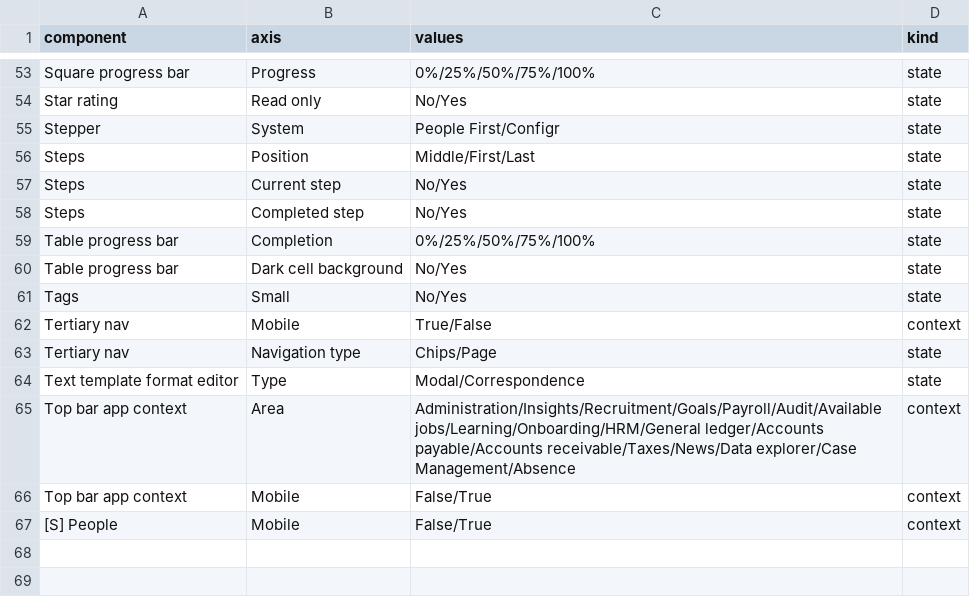
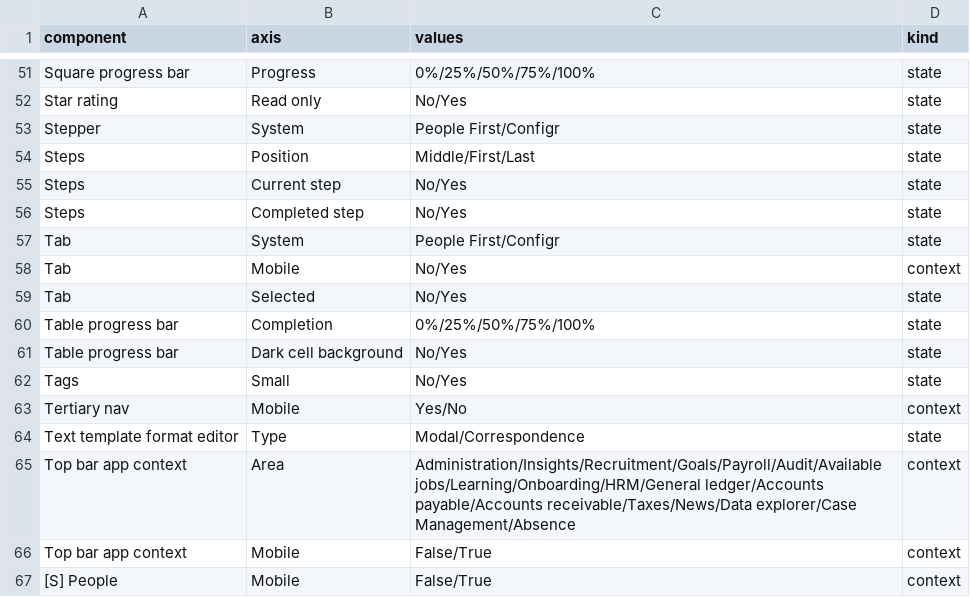
Before and after one commit to Joenebula/ds, a TSV file: tokens/_raw/collapsed-axes.tsv, drawn as a sheet; only a part is shown, gaps mark what is left out; the diff covers the shown part only.

```diff
--- a/tokens/_raw/collapsed-axes.tsv
+++ b/tokens/_raw/collapsed-axes.tsv
@@ -58,2 +56,5 @@ Steps	Current step	No/Yes	state
 Steps	Completed step	No/Yes	state
+Tab	System	People First/Configr	state
+Tab	Mobile	No/Yes	context
+Tab	Selected	No/Yes	state
 Table progress bar	Completion	0%/25%/50%/75%/100%	state
@@ -61,4 +62,3 @@ Table progress bar	Dark cell background	No/Yes	state
 Tags	Small	No/Yes	state
-Tertiary nav	Mobile	True/False	context
-Tertiary nav	Navigation type	Chips/Page	state
+Tertiary nav	Mobile	Yes/No	context
 Text template format editor 	Type	Modal/Correspondence	state
```
Also changed, not shown: 3 added rows, 5 removed rows and 6 edited cells elsewhere in this file, 9 other files.
